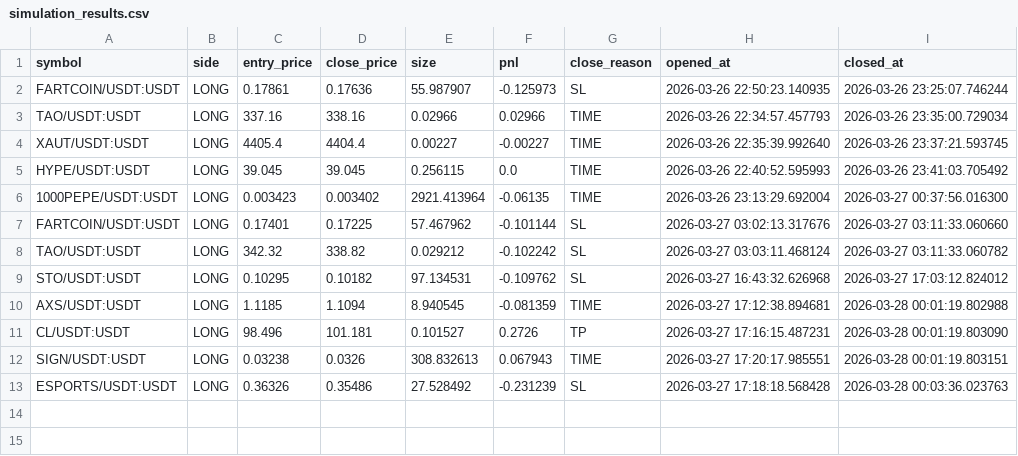
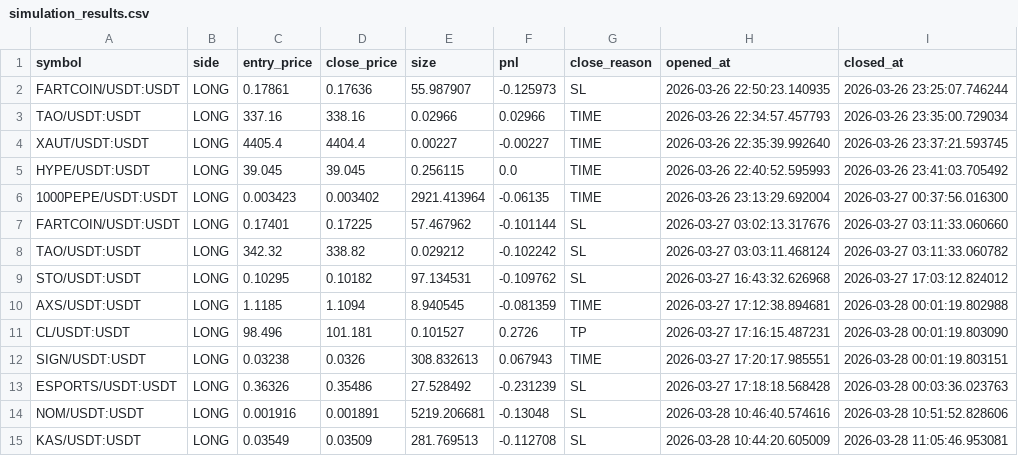
Before and after one commit to smarthouseodua-ui/apex-system, a CSV file: storage/simulation_results.csv, drawn as a sheet; the diff names each change by its address in the sheet, - before the commit and + after, or states it on an @@ line.

```diff
--- a/storage/simulation_results.csv
+++ b/storage/simulation_results.csv
+row 14: NOM/USDT:USDT | LONG | 0.001916 | 0.001891 | 5219.206681 | -0.13048 | SL | 2026-03-28 10:46:40.574616 | 2026-03-28 10:51:52.828606
+row 15: KAS/USDT:USDT | LONG | 0.03549 | 0.03509 | 281.769513 | -0.112708 | SL | 2026-03-28 10:44:20.605009 | 2026-03-28 11:05:46.953081
```
Also changed, not shown: 5 other files.
